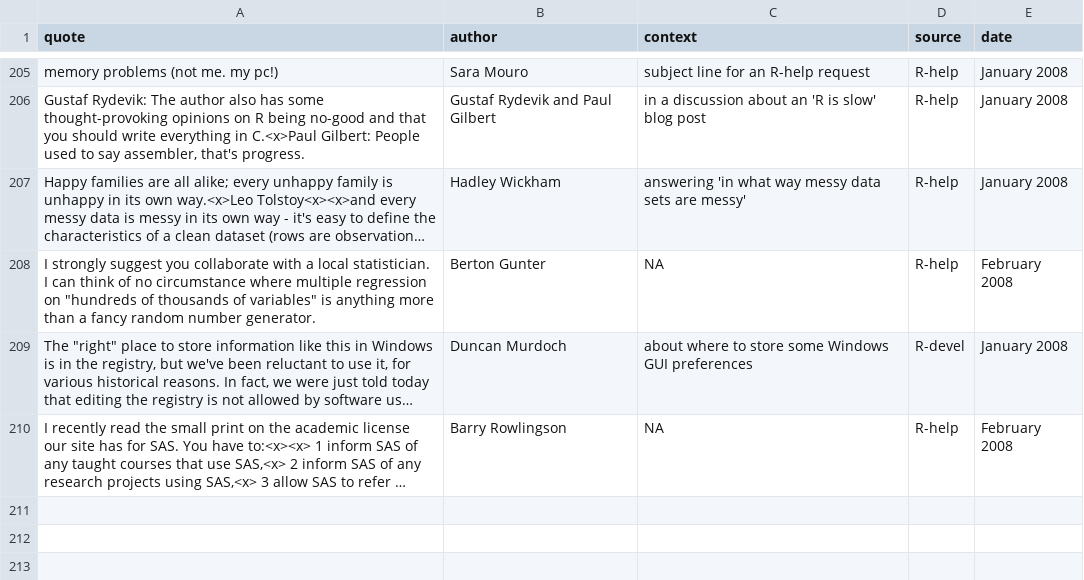
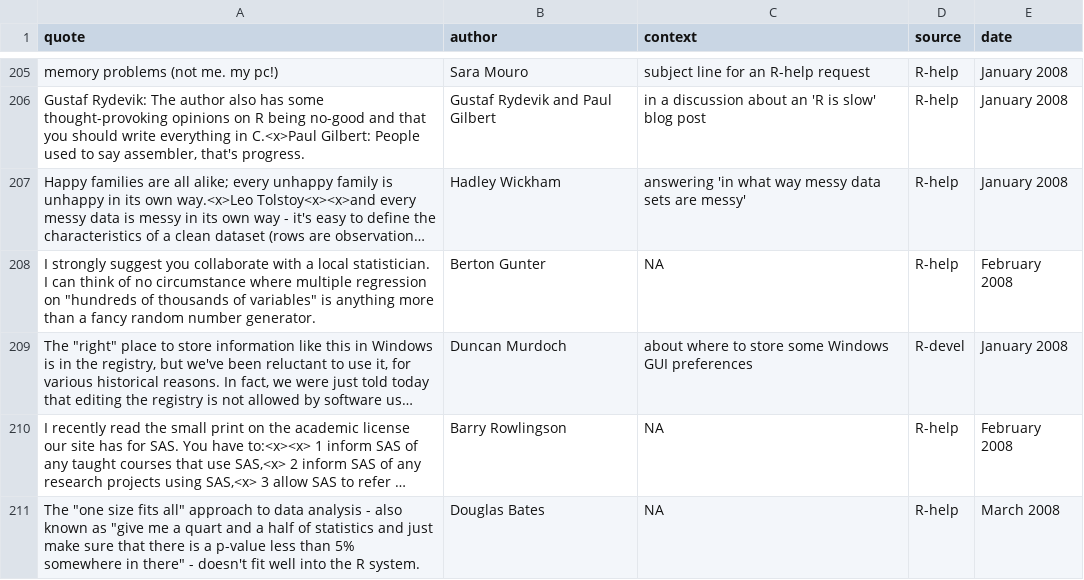
Before and after one commit to r-forge/fortunes, a CSV file: pkg/inst/fortunes/fortunes.csv, drawn as a sheet; only a part is shown, gaps mark what is left out; long unchanged cells end in …; the diff names each change by its address in the sheet, - before the commit and + after, or states it on an @@ line.

Commit message:
git-svn-id: svn://svn.r-forge.r-project.org/svnroot/fortunes@236 edb9625f-4e0d-4859-8d74-9fd3b1da38cb

```diff
--- a/pkg/inst/fortunes/fortunes.csv
+++ b/pkg/inst/fortunes/fortunes.csv
+row 211: The "one size fits all" approach to data analysis - also known as "give me a quart and a half of statistics and just make sure that there is a p-value less than 5% somewhere in there" - doesn't fit well into the R system. | Douglas Bates | NA | R-help | March 2008
```
